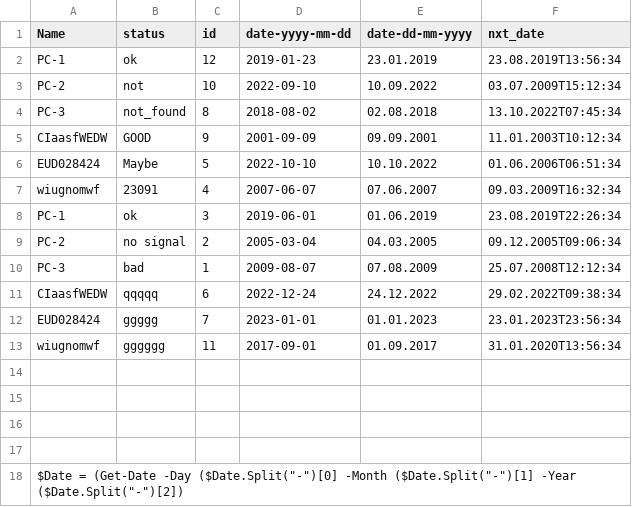
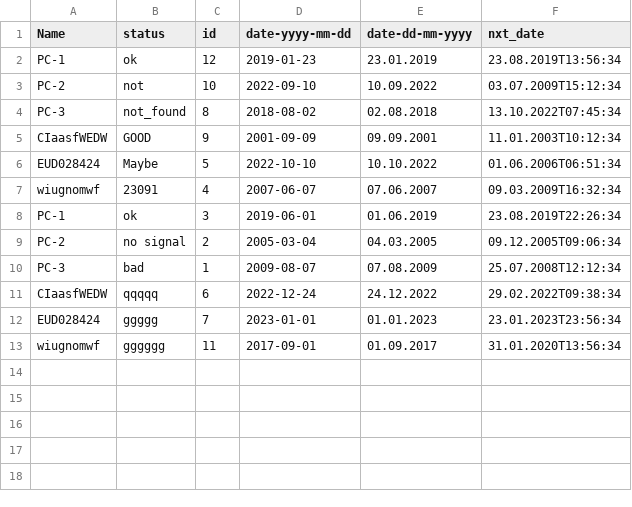
Before and after one commit to stanislawhorna1/PowerShell_Excel_tools, a CSV file: Output/aa.csv, drawn as a sheet.

Commit message:
modified:   Output/aa.csv 	modified:   PowerShell_Excel_Tools.ps1

```diff
--- a/Output/aa.csv
+++ b/Output/aa.csv
@@ -13,6 +13 @@
 "wiugnomwf","gggggg","11","2017-09-01","01.09.2017","31.01.2020T13:56:34"
-
-
-
-
-$Date = (Get-Date -Day ($Date.Split("-")[0] -Month ($Date.Split("-")[1] -Year ($Date.Split("-")[2])
```
Also changed, not shown: 1 other file.
